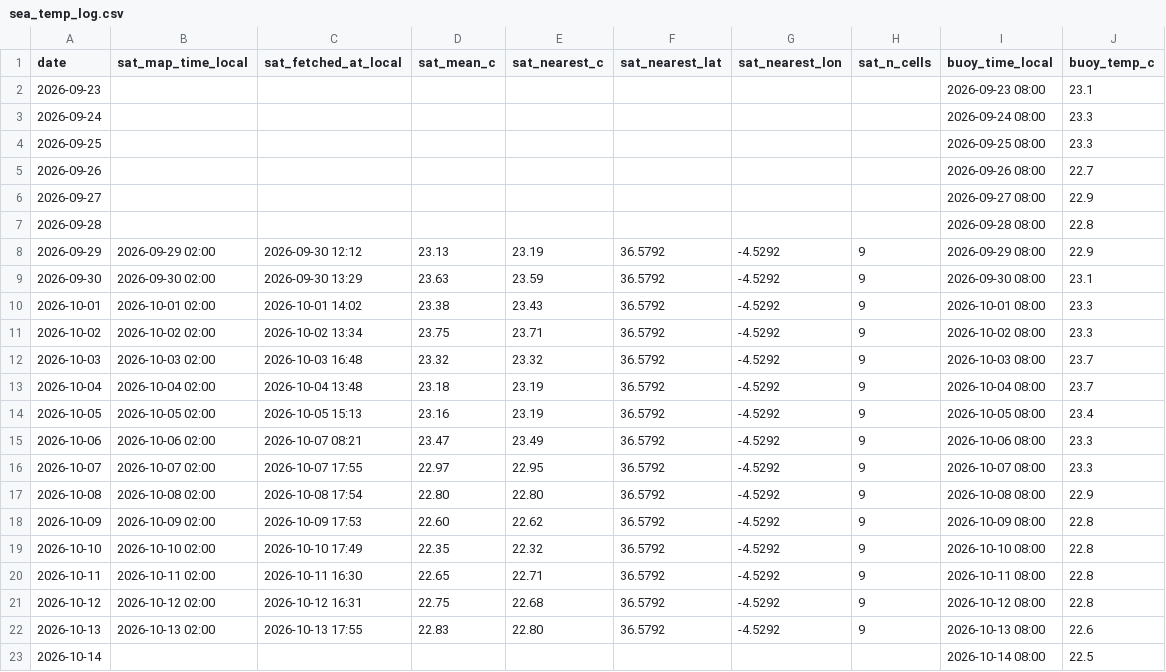
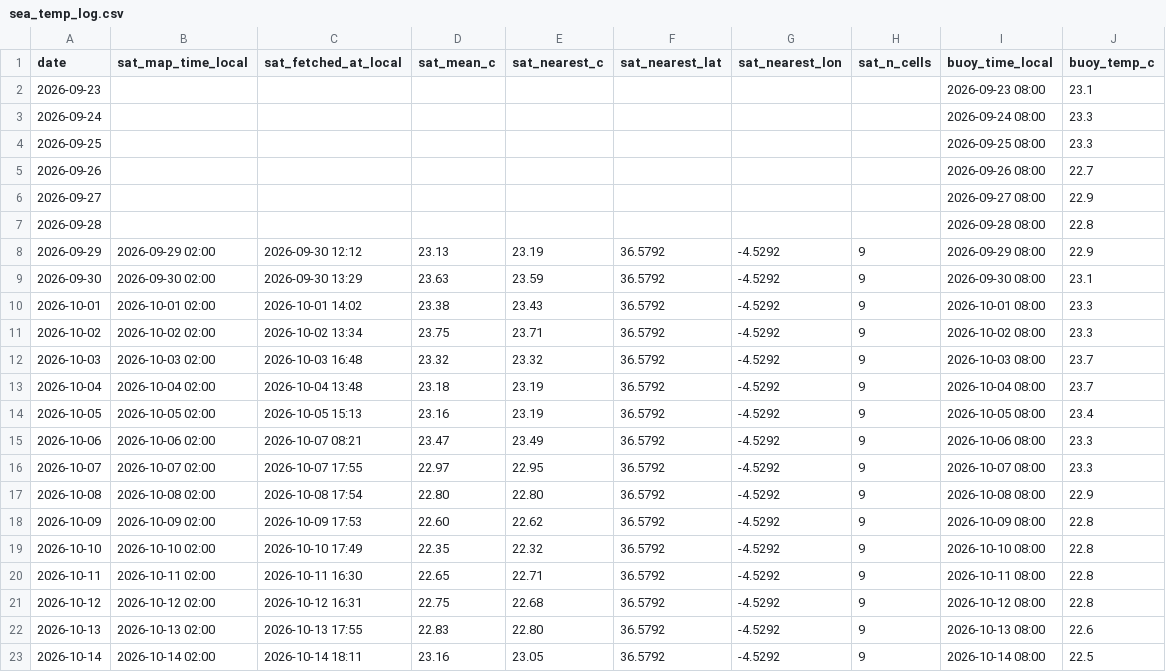
Before and after one commit to jezisko11/actual-web-data, a CSV file: sea_temp_log.csv, drawn as a sheet.

```diff
--- a/sea_temp_log.csv
+++ b/sea_temp_log.csv
@@ -22,2 +22,2 @@ date,sat_map_time_local,sat_fetched_at_local,sat_mean_c,sat_nearest_c,sat_neares
 2026-10-13,2026-10-13 02:00,2026-10-13 17:55,22.83,22.80,36.5792,-4.5292,9,2026-10-13 08:00,22.6
-2026-10-14,,,,,,,,2026-10-14 08:00,22.5
+2026-10-14,2026-10-14 02:00,2026-10-14 18:11,23.16,23.05,36.5792,-4.5292,9,2026-10-14 08:00,22.5
```
Also changed, not shown: buoy_hourly.csv.
